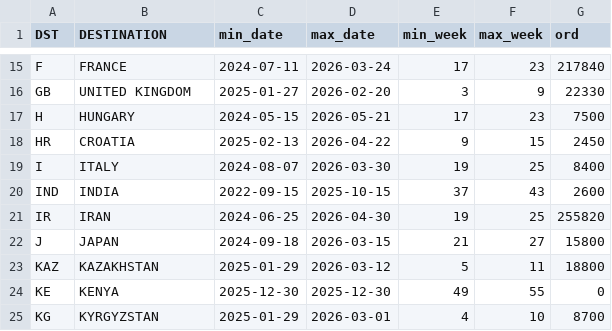
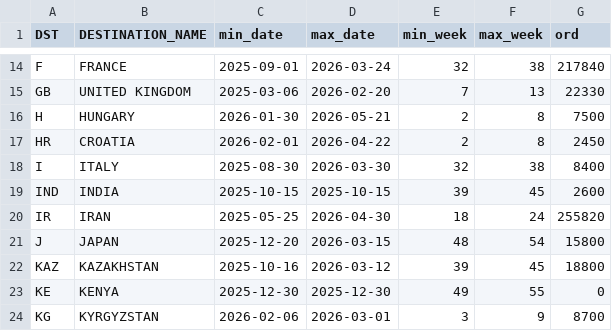
Before and after one commit to DanCevFD/del_pl_27, a CSV file: items_week.csv, drawn as a sheet; only a part is shown, gaps mark what is left out; the diff covers the shown part only.

Commit message:
Update items_week.csv with new data format

```diff
--- a/items_week.csv
+++ b/items_week.csv
@@ -1 +1 @@
-"DST","DESTINATION","min_date","max_date","min_week","max_week","ord"
+DST,DESTINATION_NAME,min_date,max_date,min_week,max_week,ord
@@ -15,9 +14,9 @@
-"F","FRANCE",2024-07-11,2026-03-24,17,23,217840
-"GB","UNITED KINGDOM",2025-01-27,2026-02-20,3,9,22330
-"H","HUNGARY",2024-05-15,2026-05-21,17,23,7500
-"HR","CROATIA",2025-02-13,2026-04-22,9,15,2450
-"I","ITALY",2024-08-07,2026-03-30,19,25,8400
-"IND","INDIA",2022-09-15,2025-10-15,37,43,2600
-"IR","IRAN",2024-06-25,2026-04-30,19,25,255820
-"J","JAPAN",2024-09-18,2026-03-15,21,27,15800
-"KAZ","KAZAKHSTAN",2025-01-29,2026-03-12,5,11,18800
+F,FRANCE,2025-09-01,2026-03-24,32,38,217840
+GB,UNITED KINGDOM,2025-03-06,2026-02-20,7,13,22330
+H,HUNGARY,2026-01-30,2026-05-21,2,8,7500
+HR,CROATIA,2026-02-01,2026-04-22,2,8,2450
+I,ITALY,2025-08-30,2026-03-30,32,38,8400
+IND,INDIA,2025-10-15,2025-10-15,39,45,2600
+IR,IRAN,2025-05-25,2026-04-30,18,24,255820
+J,JAPAN,2025-12-20,2026-03-15,48,54,15800
+KAZ,KAZAKHSTAN,2025-10-16,2026-03-12,39,45,18800
@@ -25 +24 @@
-"KG","KYRGYZSTAN",2025-01-29,2026-03-01,4,10,8700
+KG,KYRGYZSTAN,2026-02-06,2026-03-01,3,9,8700
```
Also changed, not shown: 2 removed rows and 80 edited cells elsewhere in this file.
